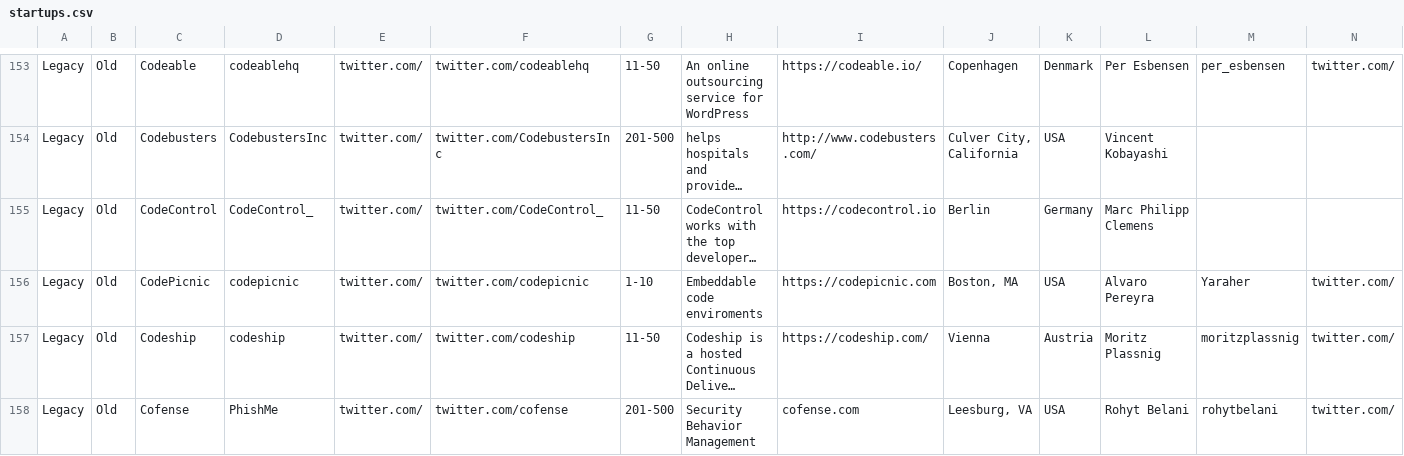
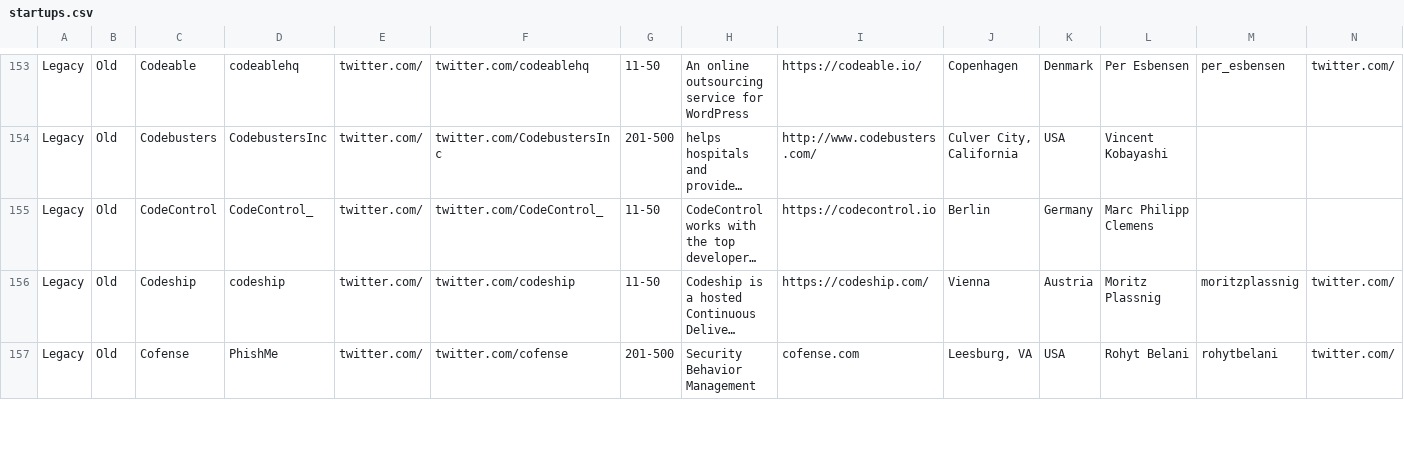
Before and after one commit to 92bondstreet/future, a CSV file: raw/startups.csv, drawn as a sheet; only a part is shown, gaps mark what is left out; long unchanged cells end in …; removed rows and columns are numbered as before the commit, all else as after; rows hold the shown columns only; the diff covers the shown part only; the diff names each change by its address in the sheet, - before the commit and + after, or states it on an @@ line.

```diff
--- a/raw/startups.csv
+++ b/raw/startups.csv
-row 156: Legacy | Old | CodePicnic | codepicnic | twitter.com/ | twitter.com/codepicnic | 1-10 | Embeddable code enviroments | https://codepicnic.com | Boston, MA | USA | Alvaro Pereyra | Yaraher | twitter.com/
```
Also changed, not shown: 2 added rows, 12 removed rows and 5 edited cells elsewhere in this file, 3 other files.
